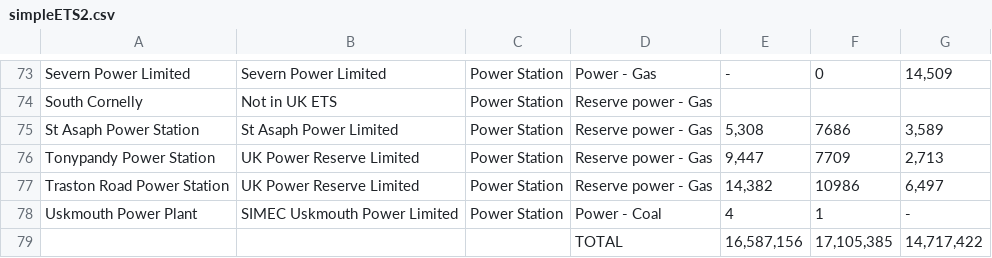
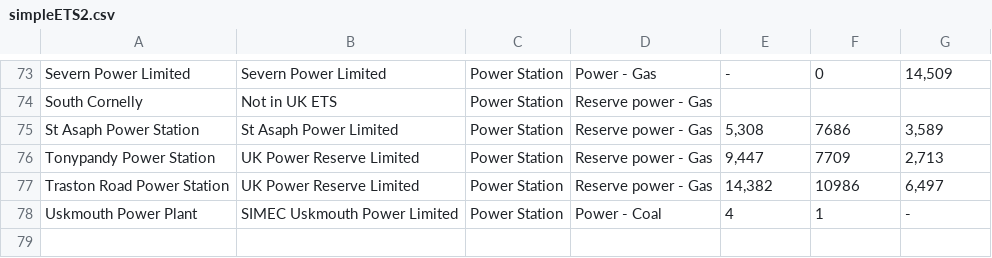
Before and after one commit to rosieneville1/rosieneville1.github.io, a CSV file: simpleETS2.csv, drawn as a sheet; only a part is shown, gaps mark what is left out; the diff names each change by its address in the sheet, - before the commit and + after, or states it on an @@ line.

Commit message:
Update simpleETS2.csv

```diff
--- a/simpleETS2.csv
+++ b/simpleETS2.csv
-row 79:  |  |  | TOTAL | 16,587,156 | 17,105,385 | 14,717,422
```
